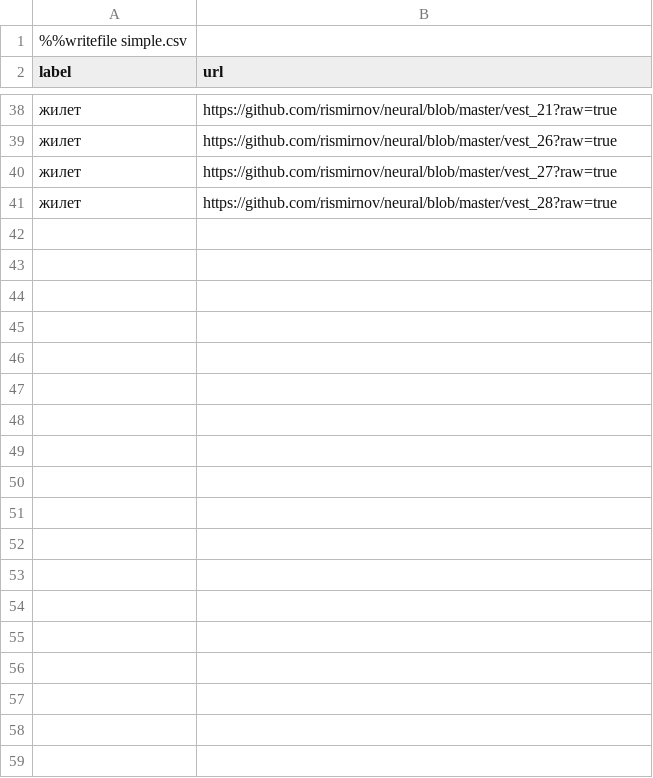
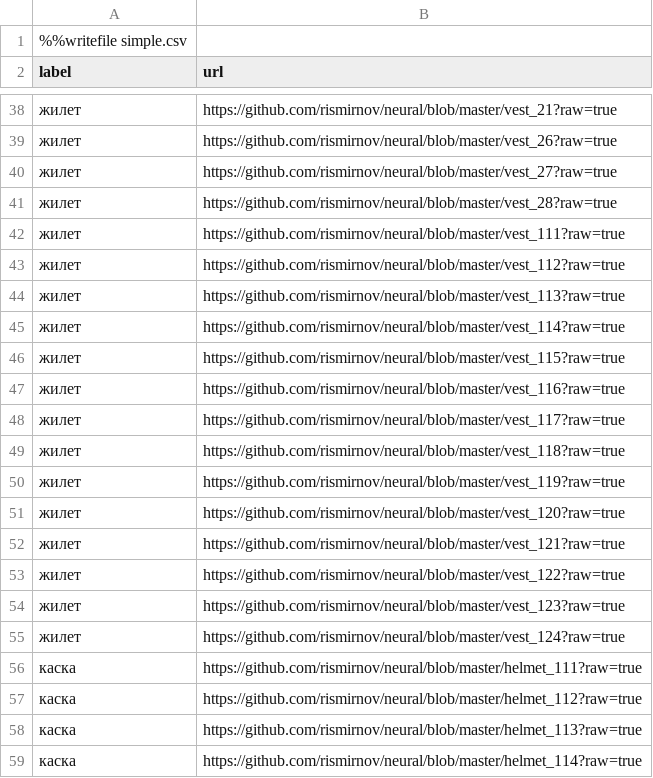
Before and after one commit to rismirnov/neural, a CSV file: neural.csv, drawn as a sheet; only a part is shown, gaps mark what is left out; the diff covers the shown part only; the diff names each change by its address in the sheet, - before the commit and + after, or states it on an @@ line.

```diff
--- a/neural.csv
+++ b/neural.csv
+row 42: жилет | https://github.com/rismirnov/neural/blob/master/vest_111?raw=true
+row 43: жилет | https://github.com/rismirnov/neural/blob/master/vest_112?raw=true
+row 44: жилет | https://github.com/rismirnov/neural/blob/master/vest_113?raw=true
+row 45: жилет | https://github.com/rismirnov/neural/blob/master/vest_114?raw=true
+row 46: жилет | https://github.com/rismirnov/neural/blob/master/vest_115?raw=true
+row 47: жилет | https://github.com/rismirnov/neural/blob/master/vest_116?raw=true
+row 48: жилет | https://github.com/rismirnov/neural/blob/master/vest_117?raw=true
+row 49: жилет | https://github.com/rismirnov/neural/blob/master/vest_118?raw=true
+row 50: жилет | https://github.com/rismirnov/neural/blob/master/vest_119?raw=true
+row 51: жилет | https://github.com/rismirnov/neural/blob/master/vest_120?raw=true
+row 52: жилет | https://github.com/rismirnov/neural/blob/master/vest_121?raw=true
+row 53: жилет | https://github.com/rismirnov/neural/blob/master/vest_122?raw=true
+row 54: жилет | https://github.com/rismirnov/neural/blob/master/vest_123?raw=true
+row 55: жилет | https://github.com/rismirnov/neural/blob/master/vest_124?raw=true
+row 56: каска | https://github.com/rismirnov/neural/blob/master/helmet_111?raw=true
+row 57: каска | https://github.com/rismirnov/neural/blob/master/helmet_112?raw=true
+row 58: каска | https://github.com/rismirnov/neural/blob/master/helmet_113?raw=true
+row 59: каска | https://github.com/rismirnov/neural/blob/master/helmet_114?raw=true
```
Also changed, not shown: 9 added rows elsewhere in this file, 27 other files.
